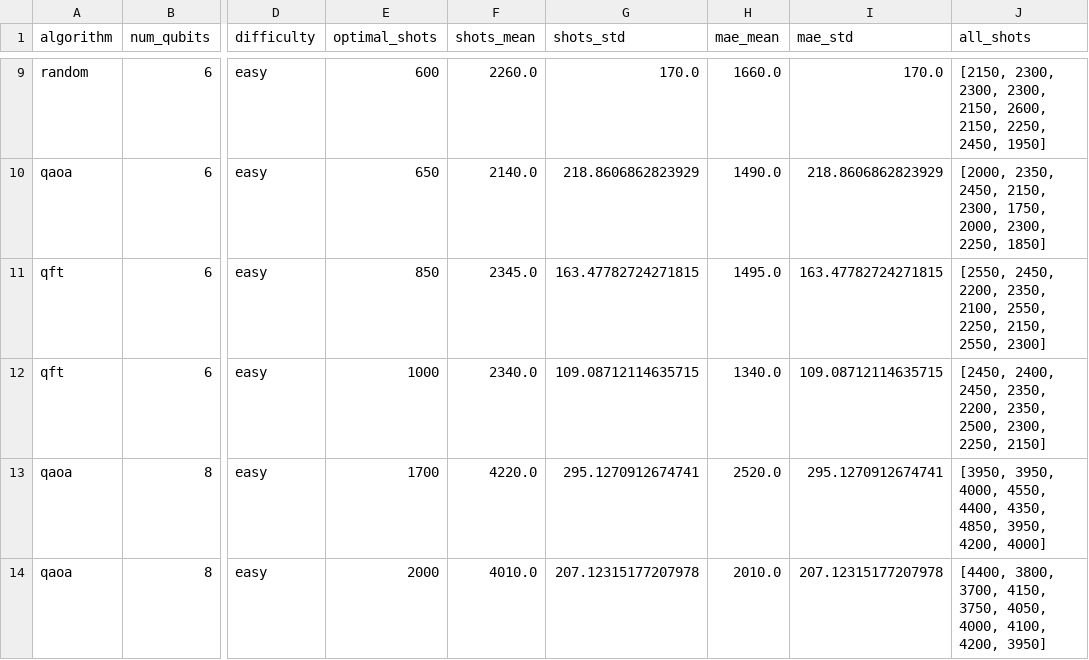
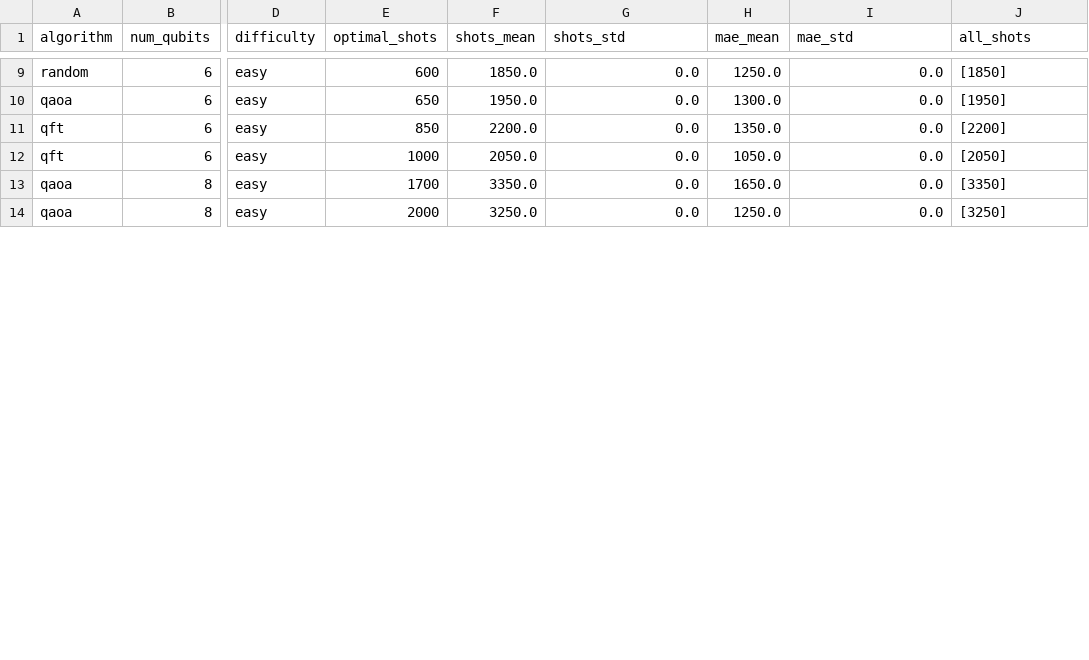
Before and after one commit to SeoDecre/DRL-for-quantum-circuit, a CSV file: generic/multirun_eval-generic.csv, drawn as a sheet; only a part is shown, gaps mark what is left out; the diff covers the shown part only; the diff names each change by its address in the sheet, - before the commit and + after, or states it on an @@ line.

```diff
--- a/generic/multirun_eval-generic.csv
+++ b/generic/multirun_eval-generic.csv
-F9 (shots_mean): 2260.0
+F9 (shots_mean): 1850.0
-G9 (shots_std): 170.0
+G9 (shots_std): 0.0
-H9 (mae_mean): 1660.0
+H9 (mae_mean): 1250.0
-I9 (mae_std): 170.0
+I9 (mae_std): 0.0
-J9 (all_shots): [2150, 2300, 2300, 2300, 2150, 2600, 2150, 2250, 2450, 1950]
+J9 (all_shots): [1850]
-F10 (shots_mean): 2140.0
+F10 (shots_mean): 1950.0
-G10 (shots_std): 218.8606862823929
+G10 (shots_std): 0.0
-H10 (mae_mean): 1490.0
+H10 (mae_mean): 1300.0
-I10 (mae_std): 218.8606862823929
+I10 (mae_std): 0.0
-J10 (all_shots): [2000, 2350, 2450, 2150, 2300, 1750, 2000, 2300, 2250, 1850]
+J10 (all_shots): [1950]
-F11 (shots_mean): 2345.0
+F11 (shots_mean): 2200.0
-G11 (shots_std): 163.47782724271815
+G11 (shots_std): 0.0
-H11 (mae_mean): 1495.0
+H11 (mae_mean): 1350.0
-I11 (mae_std): 163.47782724271815
+I11 (mae_std): 0.0
-J11 (all_shots): [2550, 2450, 2200, 2350, 2100, 2550, 2250, 2150, 2550, 2300]
+J11 (all_shots): [2200]
-F12 (shots_mean): 2340.0
+F12 (shots_mean): 2050.0
-G12 (shots_std): 109.08712114635715
+G12 (shots_std): 0.0
-H12 (mae_mean): 1340.0
+H12 (mae_mean): 1050.0
-I12 (mae_std): 109.08712114635715
+I12 (mae_std): 0.0
-J12 (all_shots): [2450, 2400, 2450, 2350, 2200, 2350, 2500, 2300, 2250, 2150]
+J12 (all_shots): [2050]
-F13 (shots_mean): 4220.0
+F13 (shots_mean): 3350.0
-G13 (shots_std): 295.1270912674741
+G13 (shots_std): 0.0
-H13 (mae_mean): 2520.0
+H13 (mae_mean): 1650.0
-I13 (mae_std): 295.1270912674741
+I13 (mae_std): 0.0
-J13 (all_shots): [3950, 3950, 4000, 4550, 4400, 4350, 4850, 3950, 4200, 4000]
+J13 (all_shots): [3350]
-F14 (shots_mean): 4010.0
+F14 (shots_mean): 3250.0
-G14 (shots_std): 207.12315177207978
+G14 (shots_std): 0.0
-H14 (mae_mean): 2010.0
+H14 (mae_mean): 1250.0
-I14 (mae_std): 207.12315177207978
+I14 (mae_std): 0.0
-J14 (all_shots): [4400, 3800, 3700, 4150, 3750, 4050, 4000, 4100, 4200, 3950]
+J14 (all_shots): [3250]
```
Also changed, not shown: 130 edited cells elsewhere in this file, 19 other files.
